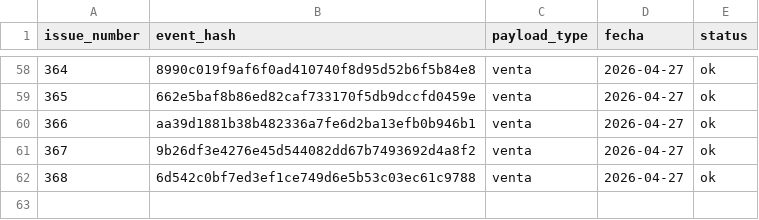
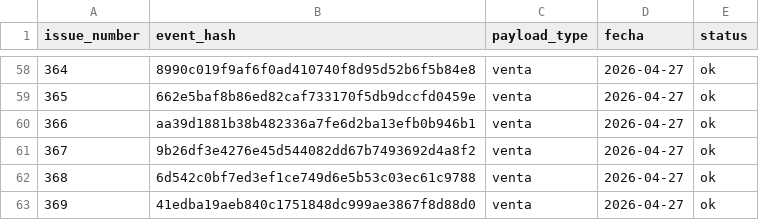
Before and after one commit to OswaldoCasillas/Ventas, a CSV file: data/processed_events.csv, drawn as a sheet; only a part is shown, gaps mark what is left out; the diff names each change by its address in the sheet, - before the commit and + after, or states it on an @@ line.

```diff
--- a/data/processed_events.csv
+++ b/data/processed_events.csv
+row 63: 369 | 41edba19aeb840c1751848dc999ae3867f8d88d0 | venta | 2026-04-27 | ok
```
Also changed, not shown: data/inventory.csv, data/sales.csv, 4 other files.
